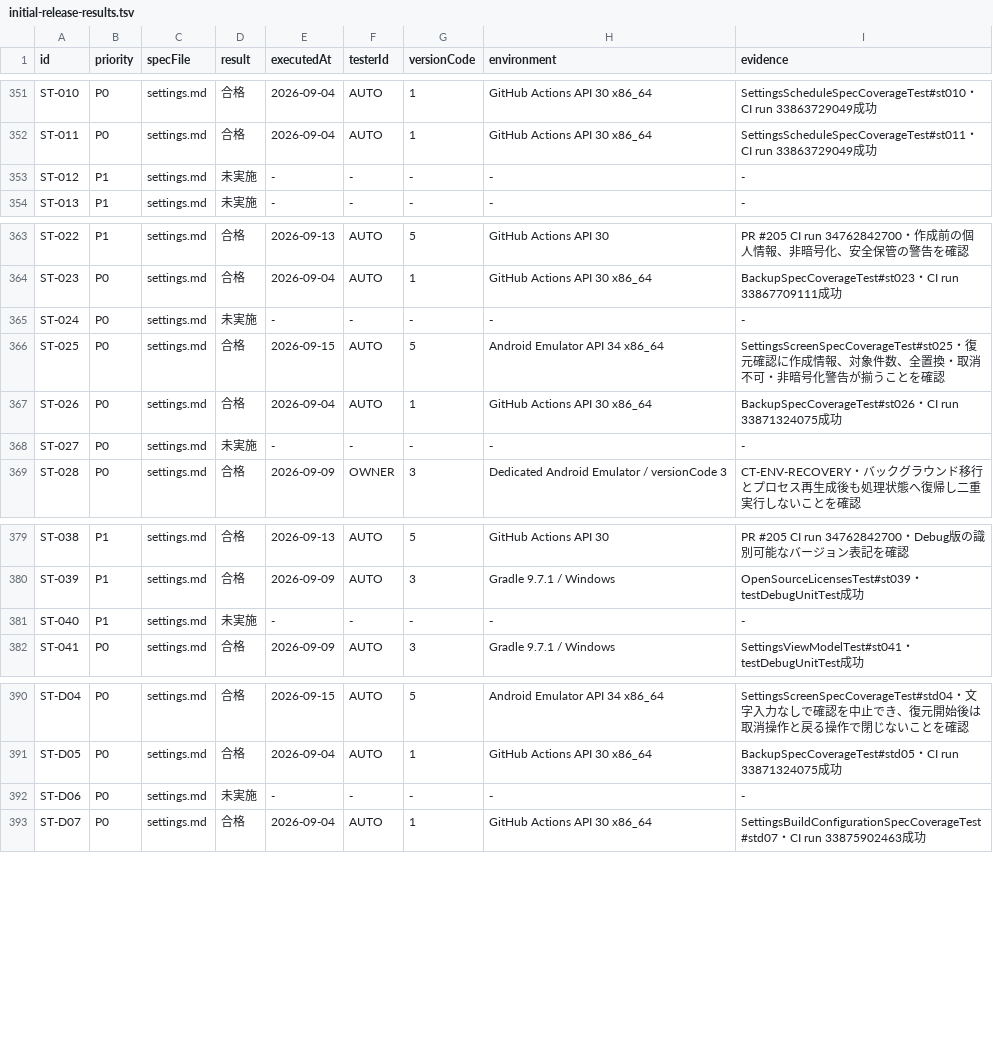
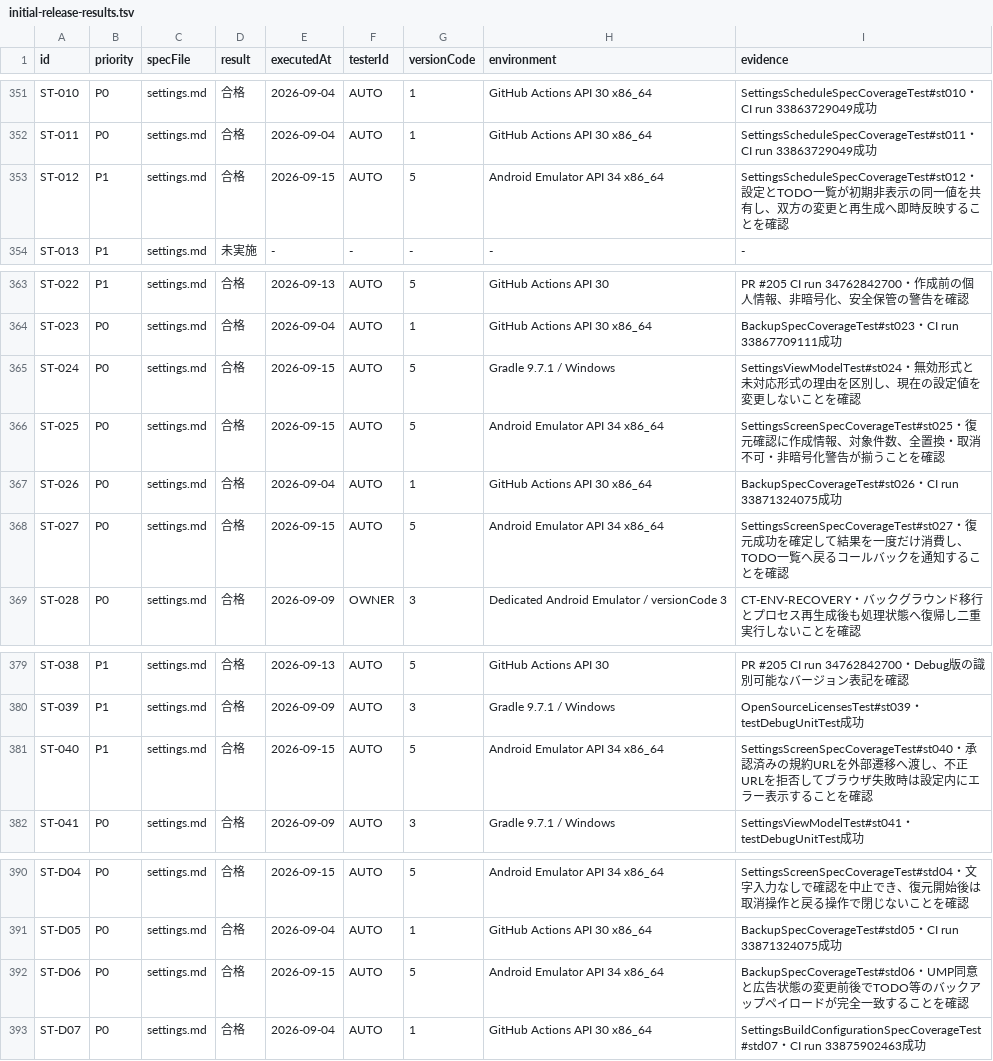
Before and after one commit to Sakemotti/MATA, a TSV file: .agents/test-specs/initial-release-results.tsv, drawn as a sheet; only a part is shown, gaps mark what is left out.

Commit message:
test: automate settings integration boundaries

```diff
--- a/.agents/test-specs/initial-release-results.tsv
+++ b/.agents/test-specs/initial-release-results.tsv
@@ -352,3 +352,3 @@ ST-010	P0	settings.md	合格	2026-09-04	AUTO	1	GitHub Actions API 30 x86_64	Sett
 ST-011	P0	settings.md	合格	2026-09-04	AUTO	1	GitHub Actions API 30 x86_64	SettingsScheduleSpecCoverageTest#st011・CI run 33863729049成功
-ST-012	P1	settings.md	未実施	-	-	-	-	-
+ST-012	P1	settings.md	合格	2026-09-15	AUTO	5	Android Emulator API 34 x86_64	SettingsScheduleSpecCoverageTest#st012・設定とTODO一覧が初期非表示の同一値を共有し、双方の変更と再生成へ即時反映することを確認
 ST-013	P1	settings.md	未実施	-	-	-	-	-
@@ -364,6 +364,6 @@ ST-022	P1	settings.md	合格	2026-09-13	AUTO	5	GitHub Actions API 30	PR #205 CI
 ST-023	P0	settings.md	合格	2026-09-04	AUTO	1	GitHub Actions API 30 x86_64	BackupSpecCoverageTest#st023・CI run 33867709111成功
-ST-024	P0	settings.md	未実施	-	-	-	-	-
+ST-024	P0	settings.md	合格	2026-09-15	AUTO	5	Gradle 9.7.1 / Windows	SettingsViewModelTest#st024・無効形式と未対応形式の理由を区別し、現在の設定値を変更しないことを確認
 ST-025	P0	settings.md	合格	2026-09-15	AUTO	5	Android Emulator API 34 x86_64	SettingsScreenSpecCoverageTest#st025・復元確認に作成情報、対象件数、全置換・取消不可・非暗号化警告が揃うことを確認
 ST-026	P0	settings.md	合格	2026-09-04	AUTO	1	GitHub Actions API 30 x86_64	BackupSpecCoverageTest#st026・CI run 33871324075成功
-ST-027	P0	settings.md	未実施	-	-	-	-	-
+ST-027	P0	settings.md	合格	2026-09-15	AUTO	5	Android Emulator API 34 x86_64	SettingsScreenSpecCoverageTest#st027・復元成功を確定して結果を一度だけ消費し、TODO一覧へ戻るコールバックを通知することを確認
 ST-028	P0	settings.md	合格	2026-09-09	OWNER	3	Dedicated Android Emulator / versionCode 3	CT-ENV-RECOVERY・バックグラウンド移行とプロセス再生成後も処理状態へ復帰し二重実行しないことを確認
@@ -380,3 +380,3 @@ ST-038	P1	settings.md	合格	2026-09-13	AUTO	5	GitHub Actions API 30	PR #205 CI
 ST-039	P1	settings.md	合格	2026-09-09	AUTO	3	Gradle 9.7.1 / Windows	OpenSourceLicensesTest#st039・testDebugUnitTest成功
-ST-040	P1	settings.md	未実施	-	-	-	-	-
+ST-040	P1	settings.md	合格	2026-09-15	AUTO	5	Android Emulator API 34 x86_64	SettingsScreenSpecCoverageTest#st040・承認済みの規約URLを外部遷移へ渡し、不正URLを拒否してブラウザ失敗時は設定内にエラー表示することを確認
 ST-041	P0	settings.md	合格	2026-09-09	AUTO	3	Gradle 9.7.1 / Windows	SettingsViewModelTest#st041・testDebugUnitTest成功
@@ -391,3 +391,3 @@ ST-D04	P0	settings.md	合格	2026-09-15	AUTO	5	Android Emulator API 34 x86_64	Se
 ST-D05	P0	settings.md	合格	2026-09-04	AUTO	1	GitHub Actions API 30 x86_64	BackupSpecCoverageTest#std05・CI run 33871324075成功
-ST-D06	P0	settings.md	未実施	-	-	-	-	-
+ST-D06	P0	settings.md	合格	2026-09-15	AUTO	5	Android Emulator API 34 x86_64	BackupSpecCoverageTest#std06・UMP同意と広告状態の変更前後でTODO等のバックアップペイロードが完全一致することを確認
 ST-D07	P0	settings.md	合格	2026-09-04	AUTO	1	GitHub Actions API 30 x86_64	SettingsBuildConfigurationSpecCoverageTest#std07・CI run 33875902463成功
```
Also changed, not shown: .agents/test-specs/automated-test-evidence.tsv, .agents/test-specs/initial-release-assignments.tsv, 7 other files.
